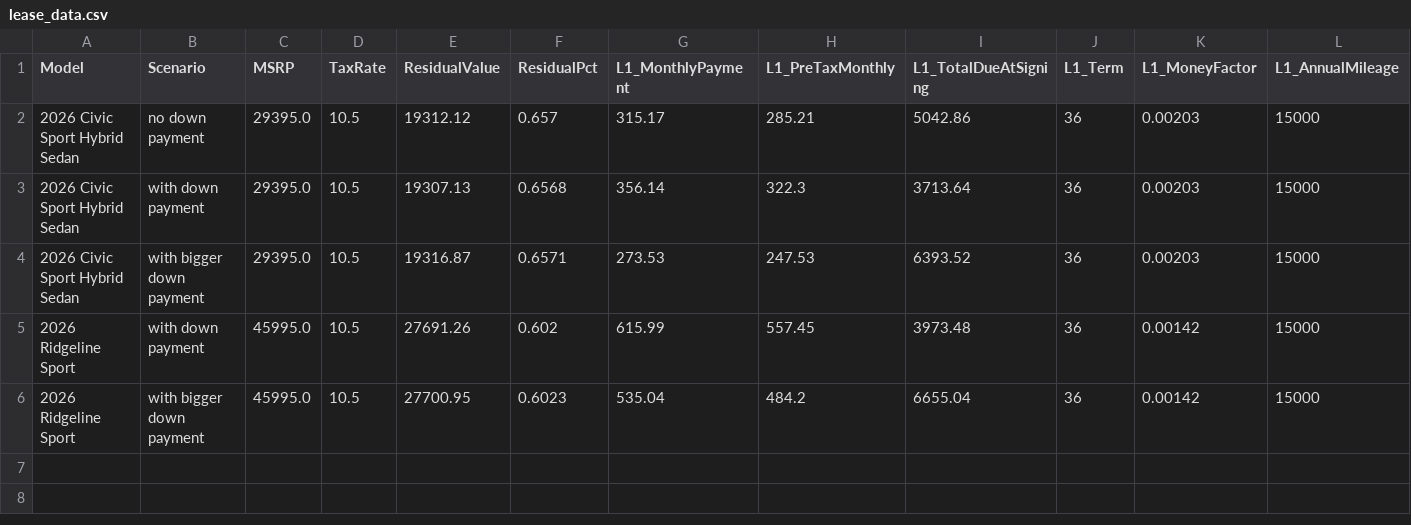
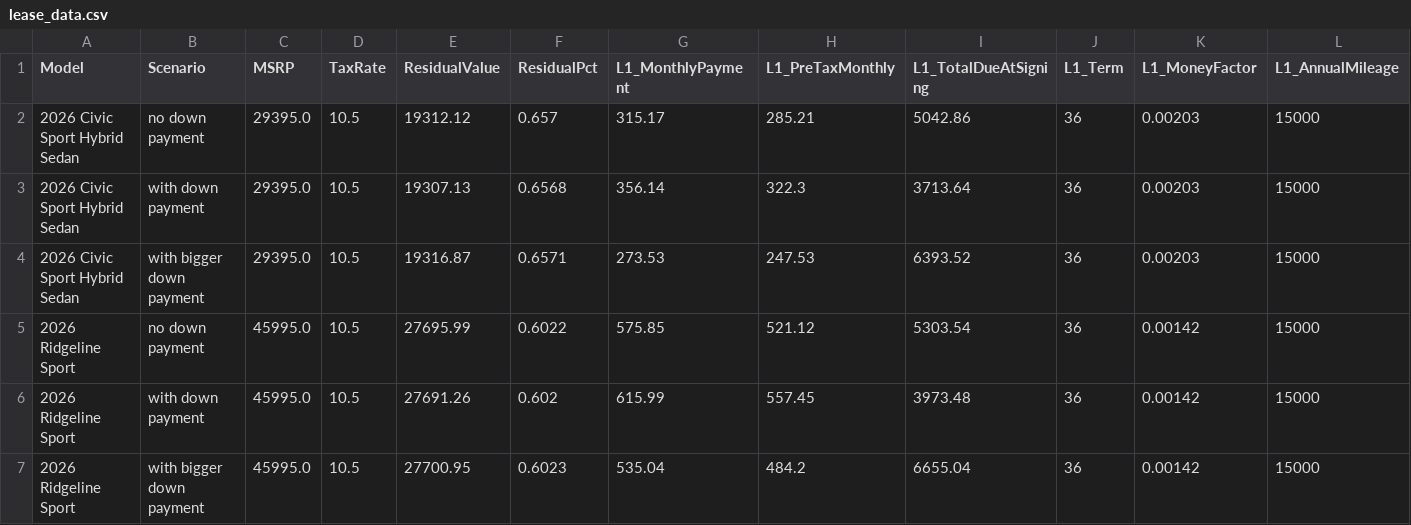
Before and after one commit to Paolo-ittapuppy/HondaInterview, a CSV file: output/lease_data.csv, drawn as a sheet; only a part is shown; rows hold the shown columns only; the diff names each change by its address in the sheet, - before the commit and + after, or states it on an @@ line.

```diff
--- a/output/lease_data.csv
+++ b/output/lease_data.csv
+row 5: 2026 Ridgeline Sport | no down payment | 45995.0 | 10.5 | 27695.99 | 0.6022 | 575.85 | 521.12 | 5303.54 | 36 | 0.00142 | 15000
```
Also changed, not shown: output/finance_data.csv, output/yearly_schedule.csv.
